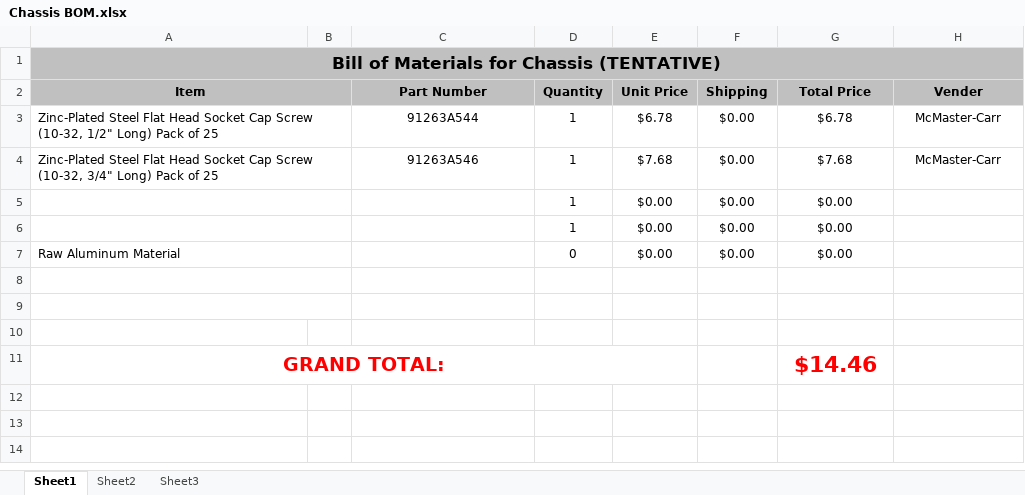
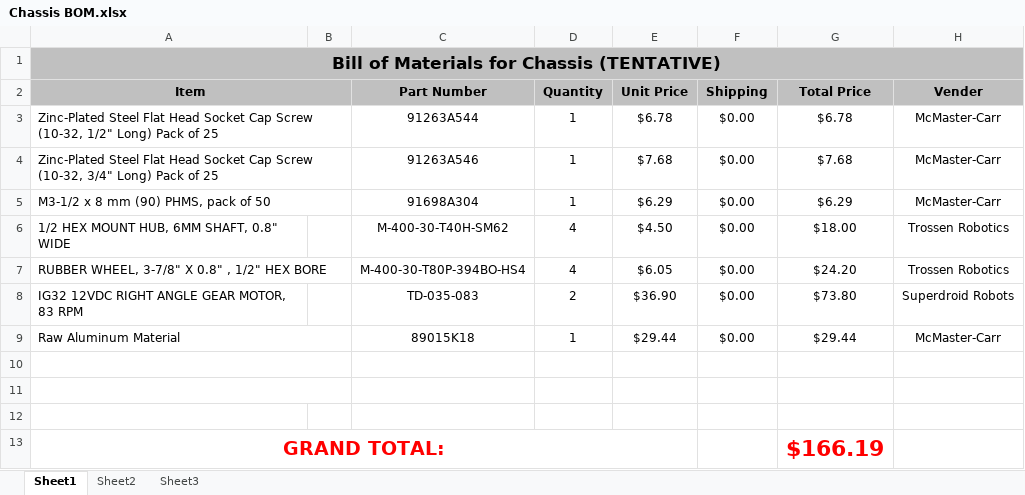
Before and after one commit to SPARC-Auburn/IEEE-SoutheastCon-2009, an Excel workbook: Mechanical/BOMs/Chassis BOM.xlsx, sheet Sheet1, drawn as a sheet; values as stored, in another font and other column widths than the file's, no borders; removed rows and columns are numbered as before the commit, all else as after; the diff names each change by its address in the sheet, - before the commit and + after, or states it on an @@ line.

Commit message:
updated chassis bom

```diff
--- a/Mechanical/BOMs/Chassis BOM.xlsx (sheet Sheet1)
+++ b/Mechanical/BOMs/Chassis BOM.xlsx (sheet Sheet1)
-row 5:  |  |  | 1 | $0.00 | $0.00 | $0.00
-row 6:  |  |  | 1 | $0.00 | $0.00 | $0.00
-row 7: Raw Aluminum Material |  |  | 0 | $0.00 | $0.00 | $0.00
+row 5: M3-1/2 x 8 mm (90) PHMS, pack of 50 |  | 91698A304 | 1 | $6.29 | $0.00 | $6.29 | McMaster-Carr
+row 6: 1/2 HEX MOUNT HUB, 6MM SHAFT, 0.8" WIDE |  | M-400-30-T40H-SM62 | 4 | $4.50 | $0.00 | $18.00 | Trossen Robotics
+row 7: RUBBER WHEEL, 3-7/8" X 0.8" , 1/2" HEX BORE |  | M-400-30-T80P-394BO-HS4 | 4 | $6.05 | $0.00 | $24.20 | Trossen Robotics
+row 8: IG32 12VDC RIGHT ANGLE GEAR MOTOR, 83 RPM |  | TD-035-083 | 2 | $36.90 | $0.00 | $73.80 | Superdroid Robots
+row 9: Raw Aluminum Material |  | 89015K18 | 1 | $29.44 | $0.00 | $29.44 | McMaster-Carr
-G13 (Total Price): $14.46
+G13 (Total Price): $166.19
```
